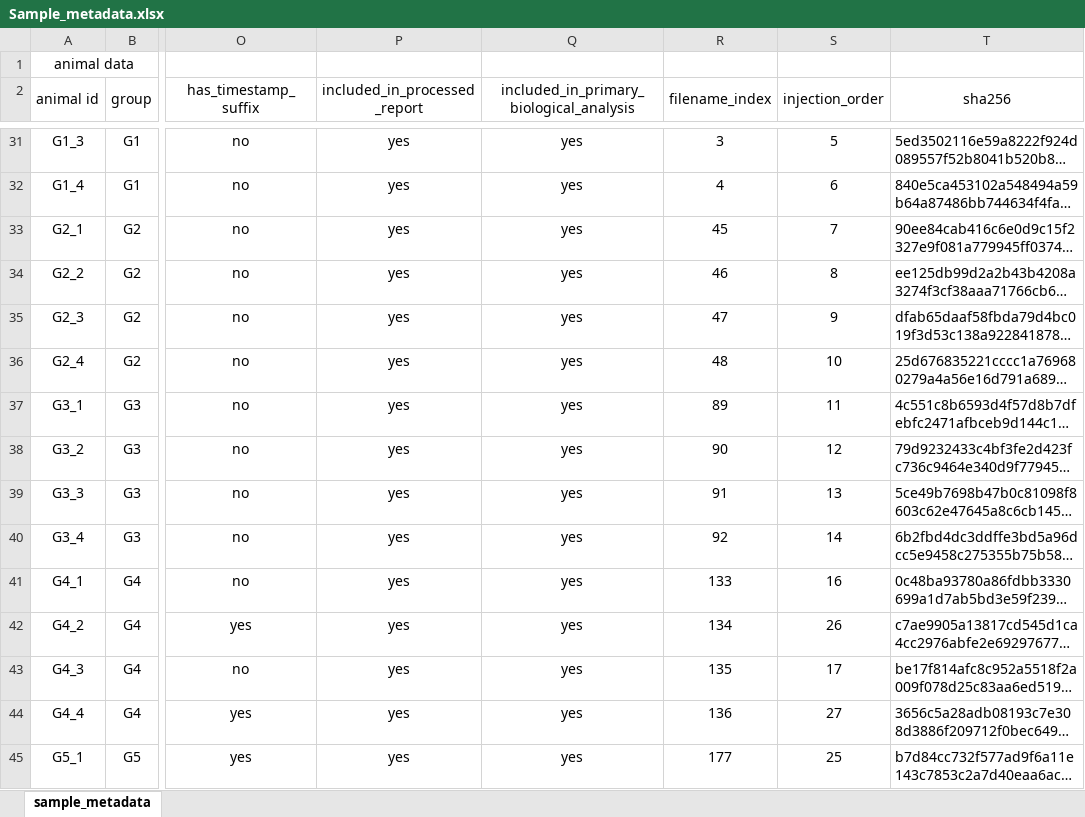
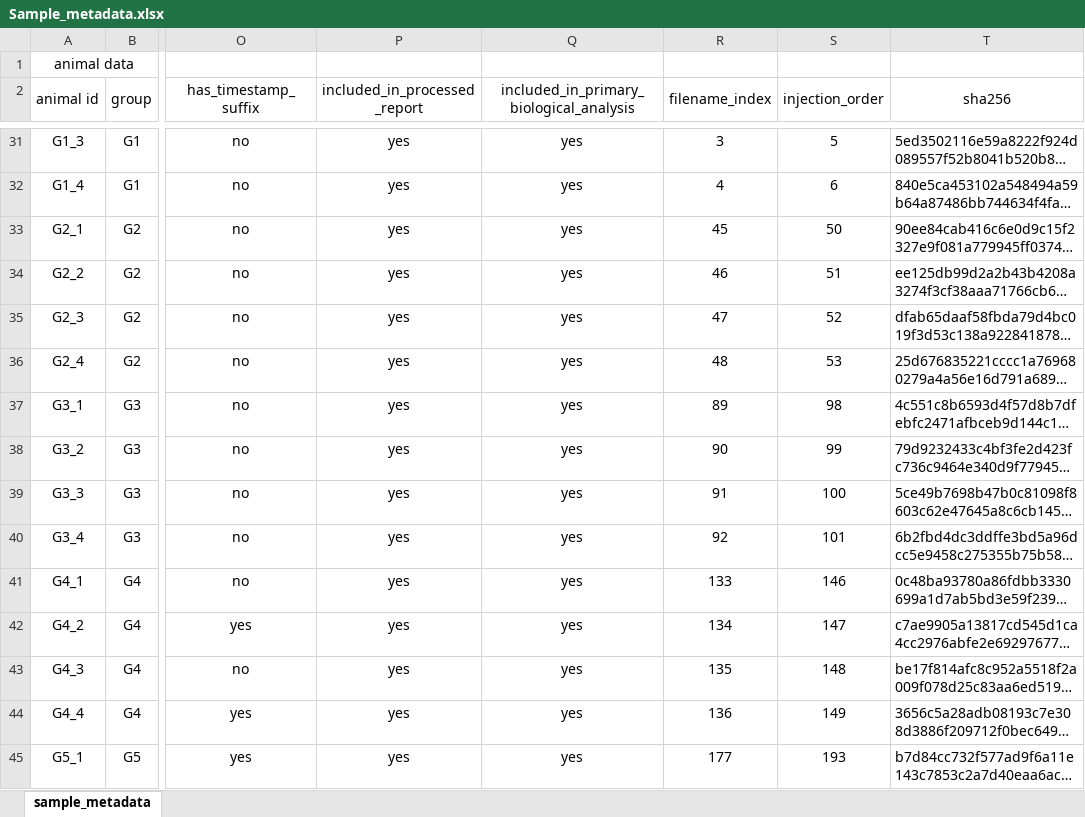
Before and after one commit to Bian-X/BinYu-NSB_2026, an Excel workbook: metadata/Sample_metadata.xlsx, sheet sample_metadata, drawn as a sheet; only a part is shown, gaps mark what is left out; long unchanged cells end in …; values as stored, in another font and other column widths than the file's, no borders; the diff covers the shown part only; the diff names each change by its address in the sheet, - before the commit and + after, or states it on an @@ line.

Commit message:
Replace sample metadata with privacy-cleaned workbook

```diff
--- a/metadata/Sample_metadata.xlsx (sheet sample_metadata)
+++ b/metadata/Sample_metadata.xlsx (sheet sample_metadata)
-S33 (injection_order): 7
+S33 (injection_order): 50
-S34 (injection_order): 8
+S34 (injection_order): 51
-S35 (injection_order): 9
+S35 (injection_order): 52
-S36 (injection_order): 10
+S36 (injection_order): 53
-S37 (injection_order): 11
+S37 (injection_order): 98
-S38 (injection_order): 12
+S38 (injection_order): 99
-S39 (injection_order): 13
+S39 (injection_order): 100
-S40 (injection_order): 14
+S40 (injection_order): 101
-S41 (injection_order): 16
+S41 (injection_order): 146
-S42 (injection_order): 26
+S42 (injection_order): 147
-S43 (injection_order): 17
+S43 (injection_order): 148
-S44 (injection_order): 27
+S44 (injection_order): 149
-S45 (injection_order): 25
+S45 (injection_order): 193
```
Also changed, not shown: 238 edited cells elsewhere in this sheet, 1 other file.
